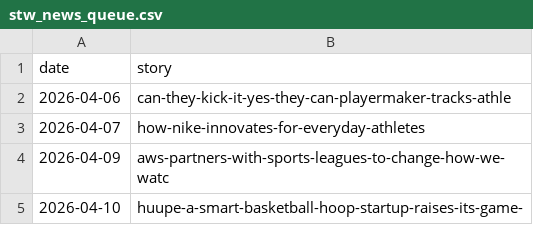
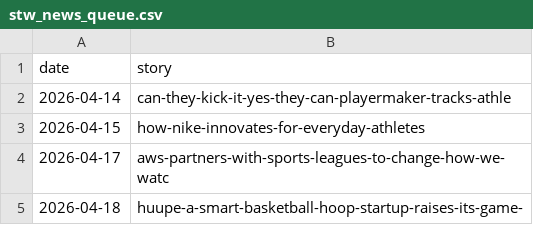
Before and after one commit to rashadwest/Sportstechwest, a CSV file: _data/stw_news_queue.csv, drawn as a sheet.

```diff
--- a/_data/stw_news_queue.csv
+++ b/_data/stw_news_queue.csv
@@ -1,5 +1,5 @@
 date,story
-2026-04-06,can-they-kick-it-yes-they-can-playermaker-tracks-athle
-2026-04-07,how-nike-innovates-for-everyday-athletes
-2026-04-09,aws-partners-with-sports-leagues-to-change-how-we-watc
-2026-04-10,huupe-a-smart-basketball-hoop-startup-raises-its-game-
+2026-04-14,can-they-kick-it-yes-they-can-playermaker-tracks-athle
+2026-04-15,how-nike-innovates-for-everyday-athletes
+2026-04-17,aws-partners-with-sports-leagues-to-change-how-we-watc
+2026-04-18,huupe-a-smart-basketball-hoop-startup-raises-its-game-
```
Also changed, not shown: 30 other files.
